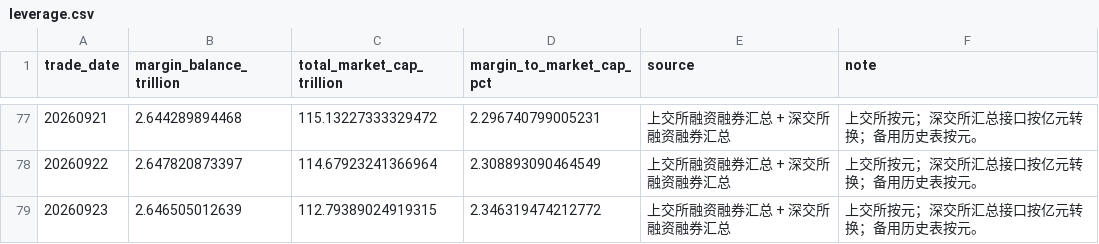
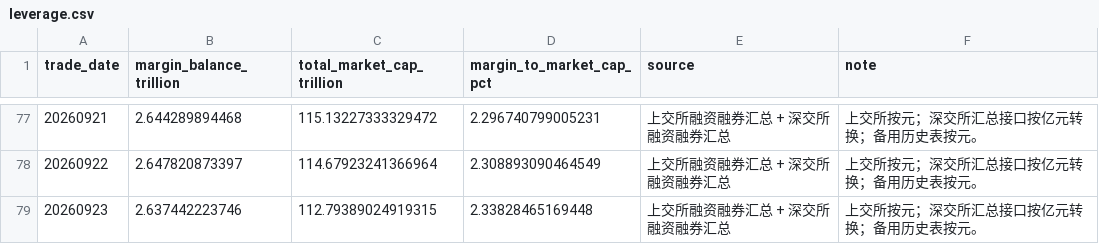
Before and after one commit to littlepeachh/macroscope-dashboard-v9, a CSV file: data/leverage.csv, drawn as a sheet; only a part is shown, gaps mark what is left out.

```diff
--- a/data/leverage.csv
+++ b/data/leverage.csv
@@ -78,2 +78,2 @@
 20260922,2.647820873397,114.67923241366964,2.308893090464549,上交所融资融券汇总 + 深交所融资融券汇总,上交所按元；深交所汇总接口按亿元转换；备用历史表按元。
-20260923,2.646505012639,112.79389024919315,2.346319474212772,上交所融资融券汇总 + 深交所融资融券汇总,上交所按元；深交所汇总接口按亿元转换；备用历史表按元。
+20260923,2.637442223746,112.79389024919315,2.33828465169448,上交所融资融券汇总 + 深交所融资融券汇总,上交所按元；深交所汇总接口按亿元转换；备用历史表按元。
```
Also changed, not shown: 4 other files.
